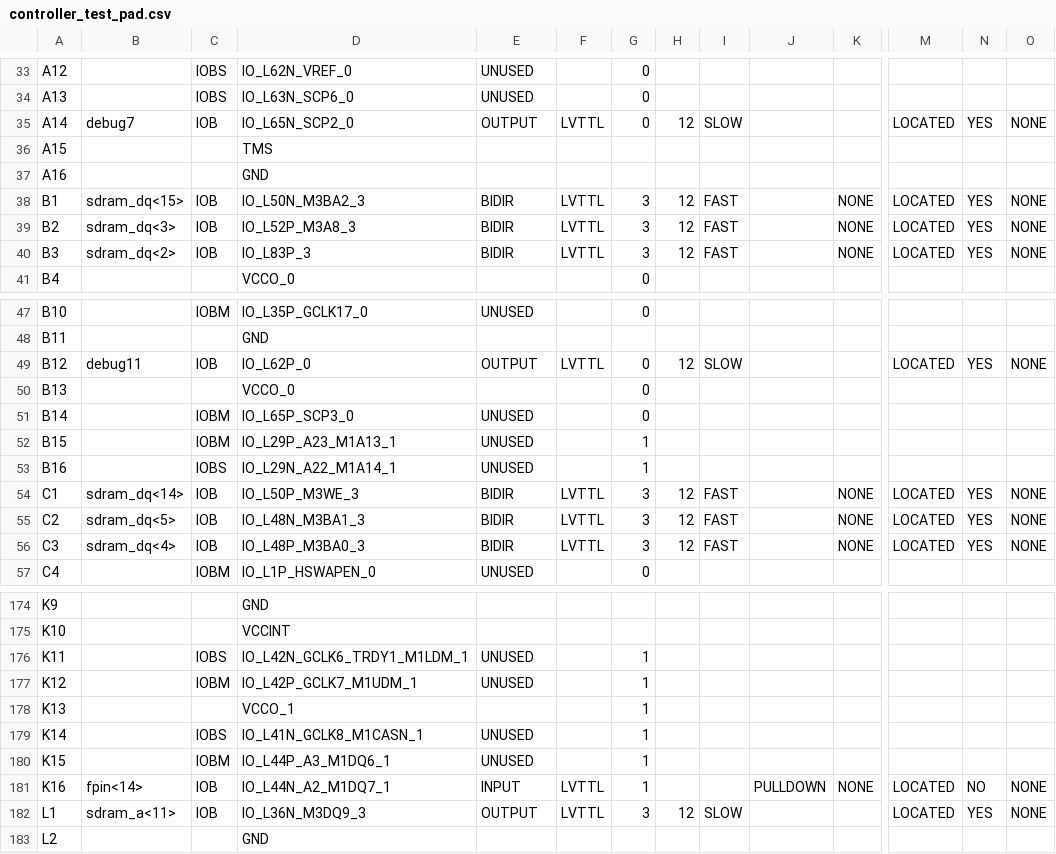
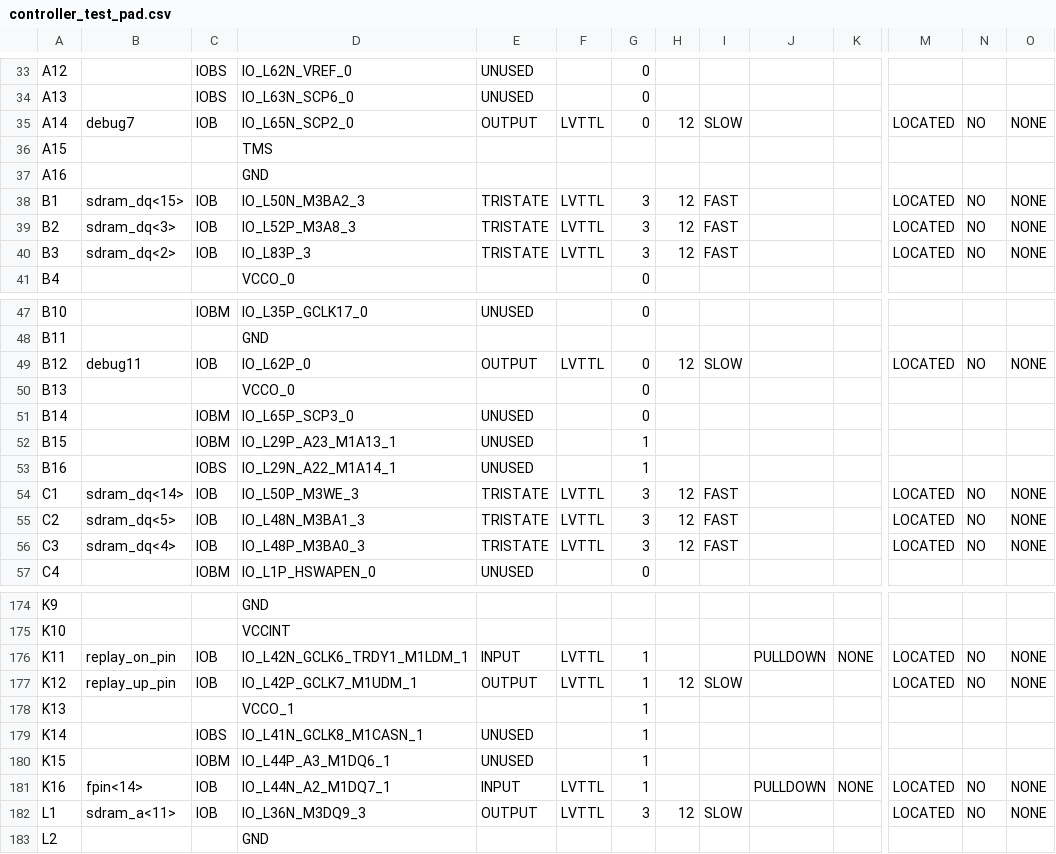
Before and after one commit to robertoalcantara/Ripeto, a CSV file: controller_test_pad.csv, drawn as a sheet; only a part is shown, gaps mark what is left out; the diff covers the shown part only; the diff names each change by its address in the sheet, - before the commit and + after, or states it on an @@ line.

```diff
--- a/controller_test_pad.csv
+++ b/controller_test_pad.csv
-N35: YES
+N35: NO
-E38:E40: BIDIR
+E38:E40: TRISTATE
-K38:K40: NONE
+K38:K40: (empty)
-N38:N40: YES
+N38:N40: NO
-N49: YES
+N49: NO
-E54:E56: BIDIR
+E54:E56: TRISTATE
-K54:K56: NONE
+K54:K56: (empty)
-N54:N56: YES
+N54:N56: NO
-B176: (empty)
+B176: replay_on_pin
-C176: IOBS
+C176: IOB
-E176: UNUSED
+E176: INPUT
-F176:F177: (empty)
+F176:F177: LVTTL
-J176: (empty)
+J176: PULLDOWN
-K176: (empty)
+K176: NONE
-M176:M177: (empty)
+M176:M177: LOCATED
-N176:N177: (empty)
+N176:N177: NO
-O176:O177: (empty)
+O176:O177: NONE
-B177: (empty)
+B177: replay_up_pin
-C177: IOBM
+C177: IOB
-E177: UNUSED
+E177: OUTPUT
-H177: (empty)
+H177: 12
-I177: (empty)
+I177: SLOW
-N182: YES
+N182: NO
```
Also changed, not shown: 72 edited cells elsewhere in this file, 4 other files.
